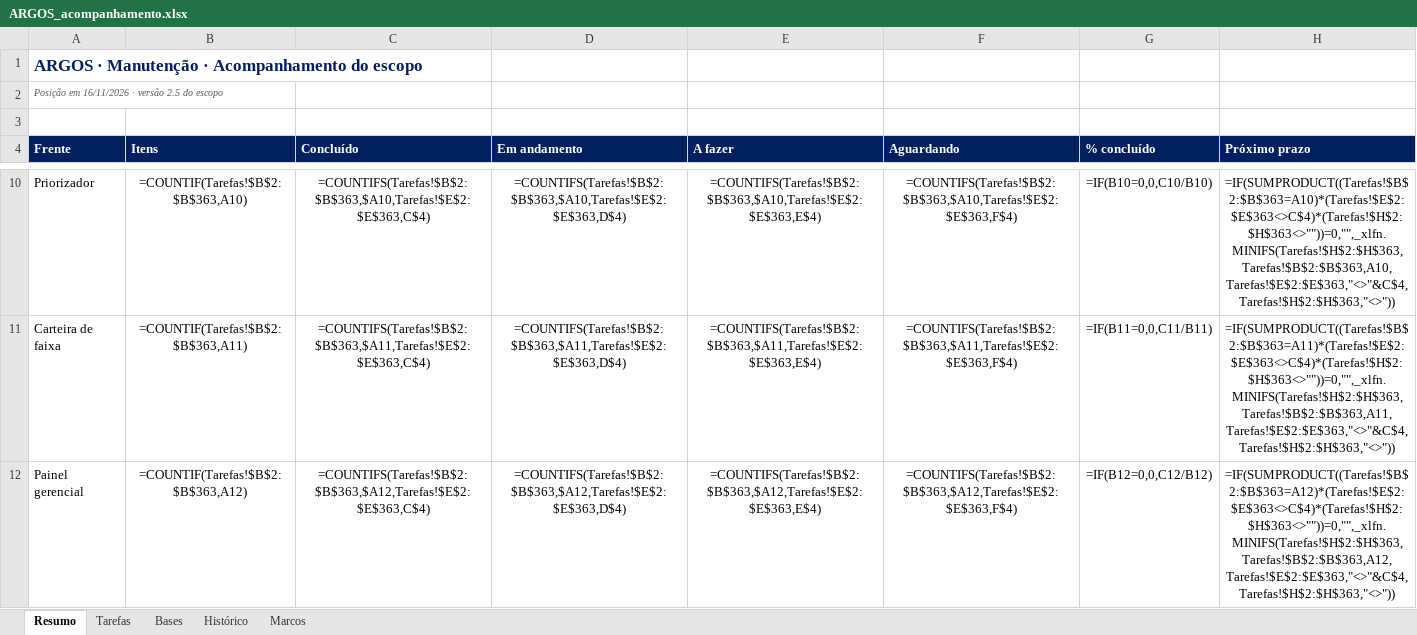
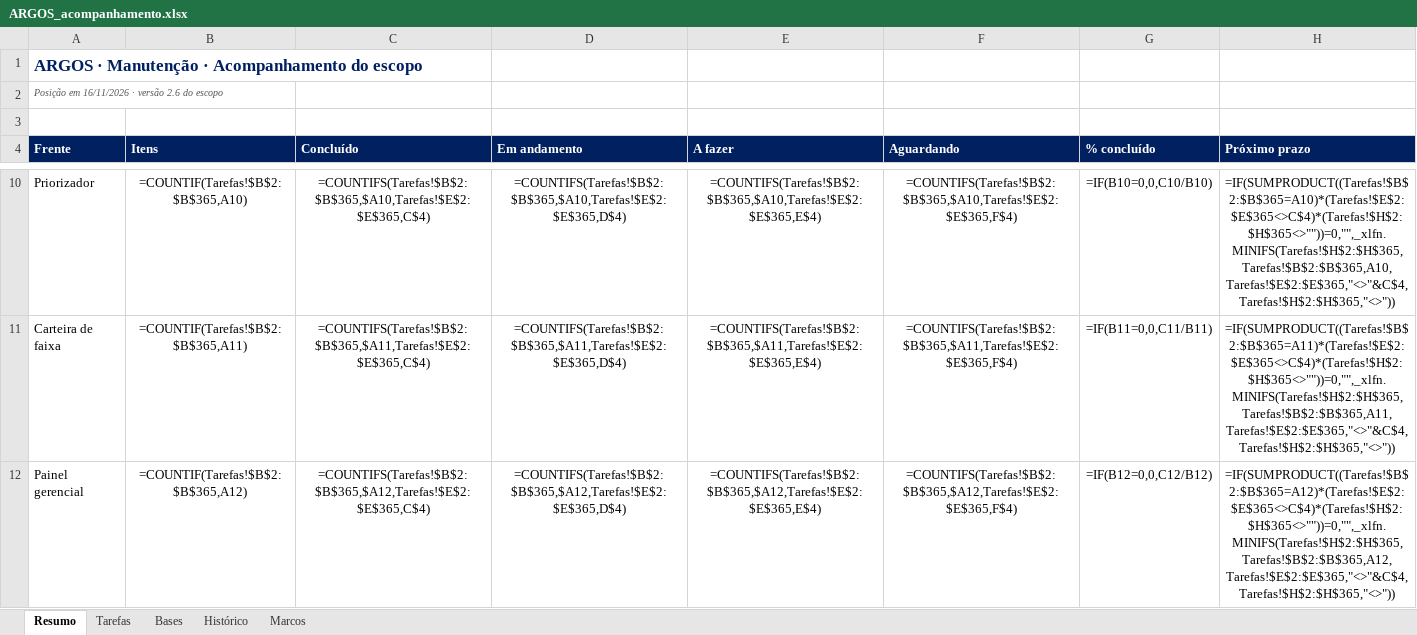
Before and after one commit to LGRSV/vera-vegeta-o-back, an Excel workbook: teste/escopo/ARGOS_acompanhamento.xlsx, sheet Resumo, drawn as a sheet; only a part is shown, gaps mark what is left out; values as stored, in another font and other column widths than the file's, no borders; formulas without a stored value are shown as written; the diff covers the shown part only; the diff names each change by its address in the sheet, - before the commit and + after, or states it on an @@ line.

```diff
--- a/teste/escopo/ARGOS_acompanhamento.xlsx (sheet Resumo)
+++ b/teste/escopo/ARGOS_acompanhamento.xlsx (sheet Resumo)
-A2 (Frente): Posição em 16/11/2026 · versão 2.5 do escopo
+A2 (Frente): Posição em 16/11/2026 · versão 2.6 do escopo
-B10 (Itens): =COUNTIF(Tarefas!$B$2:$B$363,A10)
+B10 (Itens): =COUNTIF(Tarefas!$B$2:$B$365,A10)
-C10 (Concluído): =COUNTIFS(Tarefas!$B$2:$B$363,$A10,Tarefas!$E$2:$E$363,C$4)
+C10 (Concluído): =COUNTIFS(Tarefas!$B$2:$B$365,$A10,Tarefas!$E$2:$E$365,C$4)
-D10 (Em andamento): =COUNTIFS(Tarefas!$B$2:$B$363,$A10,Tarefas!$E$2:$E$363,D$4)
+D10 (Em andamento): =COUNTIFS(Tarefas!$B$2:$B$365,$A10,Tarefas!$E$2:$E$365,D$4)
-E10 (A fazer): =COUNTIFS(Tarefas!$B$2:$B$363,$A10,Tarefas!$E$2:$E$363,E$4)
+E10 (A fazer): =COUNTIFS(Tarefas!$B$2:$B$365,$A10,Tarefas!$E$2:$E$365,E$4)
-F10 (Aguardando): =COUNTIFS(Tarefas!$B$2:$B$363,$A10,Tarefas!$E$2:$E$363,F$4)
+F10 (Aguardando): =COUNTIFS(Tarefas!$B$2:$B$365,$A10,Tarefas!$E$2:$E$365,F$4)
-H10 (Próximo prazo): =IF(SUMPRODUCT((Tarefas!$B$2:$B$363=A10)*(Tarefas!$E$2:$E$363<>C$4)*(Tarefas!$H$2:$H$363<>""))=0,"",_xlfn.MINIFS(Tarefas!$H$2:$H$363,Tarefas!$B$2:$B$363,A10,Tarefas!$E$2:$E$363,"<>"&C$4,Tarefas!$H$2:$H$363,"<>"))
+H10 (Próximo prazo): =IF(SUMPRODUCT((Tarefas!$B$2:$B$365=A10)*(Tarefas!$E$2:$E$365<>C$4)*(Tarefas!$H$2:$H$365<>""))=0,"",_xlfn.MINIFS(Tarefas!$H$2:$H$365,Tarefas!$B$2:$B$365,A10,Tarefas!$E$2:$E$365,"<>"&C$4,Tarefas!$H$2:$H$365,"<>"))
-B11 (Itens): =COUNTIF(Tarefas!$B$2:$B$363,A11)
+B11 (Itens): =COUNTIF(Tarefas!$B$2:$B$365,A11)
-C11 (Concluído): =COUNTIFS(Tarefas!$B$2:$B$363,$A11,Tarefas!$E$2:$E$363,C$4)
+C11 (Concluído): =COUNTIFS(Tarefas!$B$2:$B$365,$A11,Tarefas!$E$2:$E$365,C$4)
-D11 (Em andamento): =COUNTIFS(Tarefas!$B$2:$B$363,$A11,Tarefas!$E$2:$E$363,D$4)
+D11 (Em andamento): =COUNTIFS(Tarefas!$B$2:$B$365,$A11,Tarefas!$E$2:$E$365,D$4)
-E11 (A fazer): =COUNTIFS(Tarefas!$B$2:$B$363,$A11,Tarefas!$E$2:$E$363,E$4)
+E11 (A fazer): =COUNTIFS(Tarefas!$B$2:$B$365,$A11,Tarefas!$E$2:$E$365,E$4)
-F11 (Aguardando): =COUNTIFS(Tarefas!$B$2:$B$363,$A11,Tarefas!$E$2:$E$363,F$4)
+F11 (Aguardando): =COUNTIFS(Tarefas!$B$2:$B$365,$A11,Tarefas!$E$2:$E$365,F$4)
-H11 (Próximo prazo): =IF(SUMPRODUCT((Tarefas!$B$2:$B$363=A11)*(Tarefas!$E$2:$E$363<>C$4)*(Tarefas!$H$2:$H$363<>""))=0,"",_xlfn.MINIFS(Tarefas!$H$2:$H$363,Tarefas!$B$2:$B$363,A11,Tarefas!$E$2:$E$363,"<>"&C$4,Tarefas!$H$2:$H$363,"<>"))
+H11 (Próximo prazo): =IF(SUMPRODUCT((Tarefas!$B$2:$B$365=A11)*(Tarefas!$E$2:$E$365<>C$4)*(Tarefas!$H$2:$H$365<>""))=0,"",_xlfn.MINIFS(Tarefas!$H$2:$H$365,Tarefas!$B$2:$B$365,A11,Tarefas!$E$2:$E$365,"<>"&C$4,Tarefas!$H$2:$H$365,"<>"))
-B12 (Itens): =COUNTIF(Tarefas!$B$2:$B$363,A12)
+B12 (Itens): =COUNTIF(Tarefas!$B$2:$B$365,A12)
-C12 (Concluído): =COUNTIFS(Tarefas!$B$2:$B$363,$A12,Tarefas!$E$2:$E$363,C$4)
+C12 (Concluído): =COUNTIFS(Tarefas!$B$2:$B$365,$A12,Tarefas!$E$2:$E$365,C$4)
-D12 (Em andamento): =COUNTIFS(Tarefas!$B$2:$B$363,$A12,Tarefas!$E$2:$E$363,D$4)
+D12 (Em andamento): =COUNTIFS(Tarefas!$B$2:$B$365,$A12,Tarefas!$E$2:$E$365,D$4)
-E12 (A fazer): =COUNTIFS(Tarefas!$B$2:$B$363,$A12,Tarefas!$E$2:$E$363,E$4)
+E12 (A fazer): =COUNTIFS(Tarefas!$B$2:$B$365,$A12,Tarefas!$E$2:$E$365,E$4)
-F12 (Aguardando): =COUNTIFS(Tarefas!$B$2:$B$363,$A12,Tarefas!$E$2:$E$363,F$4)
+F12 (Aguardando): =COUNTIFS(Tarefas!$B$2:$B$365,$A12,Tarefas!$E$2:$E$365,F$4)
-H12 (Próximo prazo): =IF(SUMPRODUCT((Tarefas!$B$2:$B$363=A12)*(Tarefas!$E$2:$E$363<>C$4)*(Tarefas!$H$2:$H$363<>""))=0,"",_xlfn.MINIFS(Tarefas!$H$2:$H$363,Tarefas!$B$2:$B$363,A12,Tarefas!$E$2:$E$363,"<>"&C$4,Tarefas!$H$2:$H$363,"<>"))
+H12 (Próximo prazo): =IF(SUMPRODUCT((Tarefas!$B$2:$B$365=A12)*(Tarefas!$E$2:$E$365<>C$4)*(Tarefas!$H$2:$H$365<>""))=0,"",_xlfn.MINIFS(Tarefas!$H$2:$H$365,Tarefas!$B$2:$B$365,A12,Tarefas!$E$2:$E$365,"<>"&C$4,Tarefas!$H$2:$H$365,"<>"))
```
Also changed, not shown: 54 edited cells elsewhere in this sheet, sheet Tarefas, sheet Histórico, sheet Bases, sheet Marcos, 14 other files.
